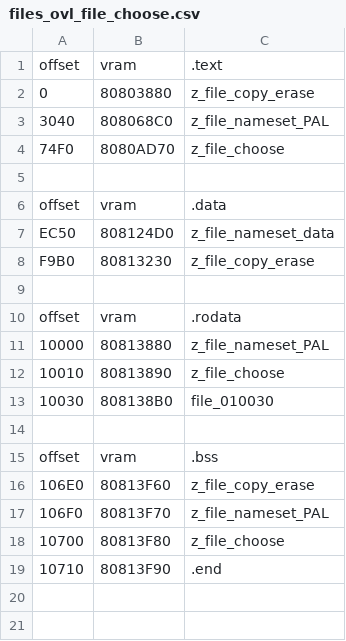
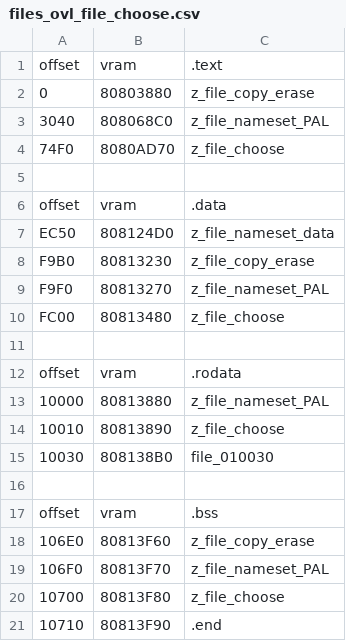
Before and after one commit to Decompollaborate/zelda64_compare, a CSV file: oot/np0/tables/files_ovl_file_choose.csv, drawn as a sheet.

```diff
--- a/oot/np0/tables/files_ovl_file_choose.csv
+++ b/oot/np0/tables/files_ovl_file_choose.csv
@@ -8,2 +8,4 @@ EC50,808124D0,z_file_nameset_data
 F9B0,80813230,z_file_copy_erase
+F9F0,80813270,z_file_nameset_PAL
+FC00,80813480,z_file_choose
 
```
Also changed, not shown: oot/iqs/tables/files_ovl_file_choose.csv, oot/tables/ovl_file_choose.bss.csv, 5 other files.
